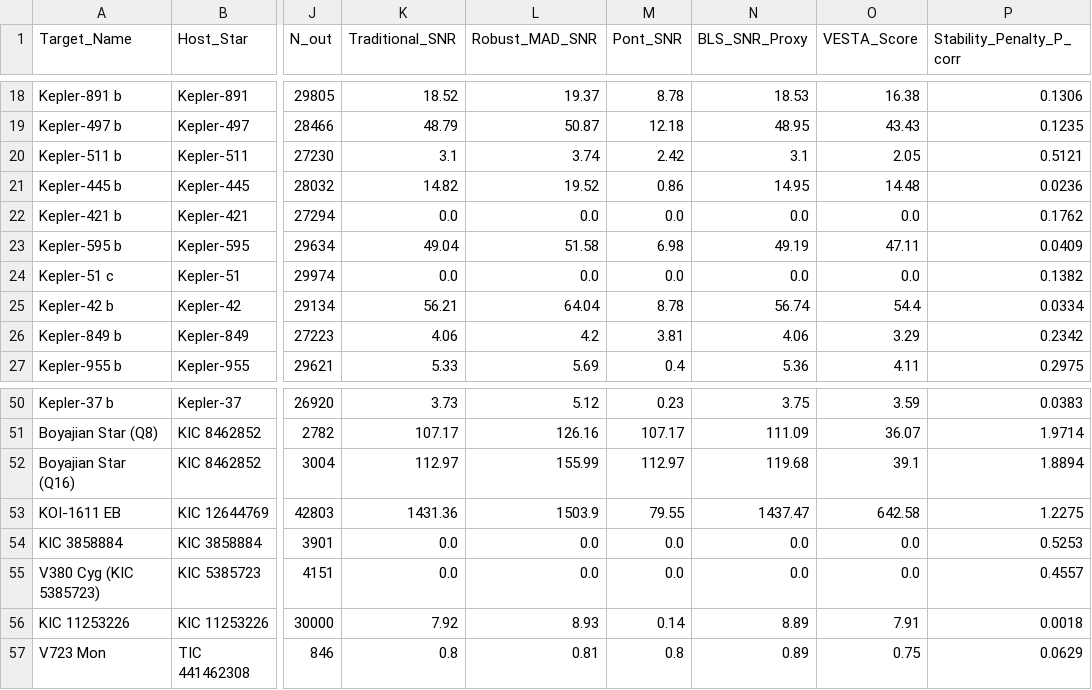
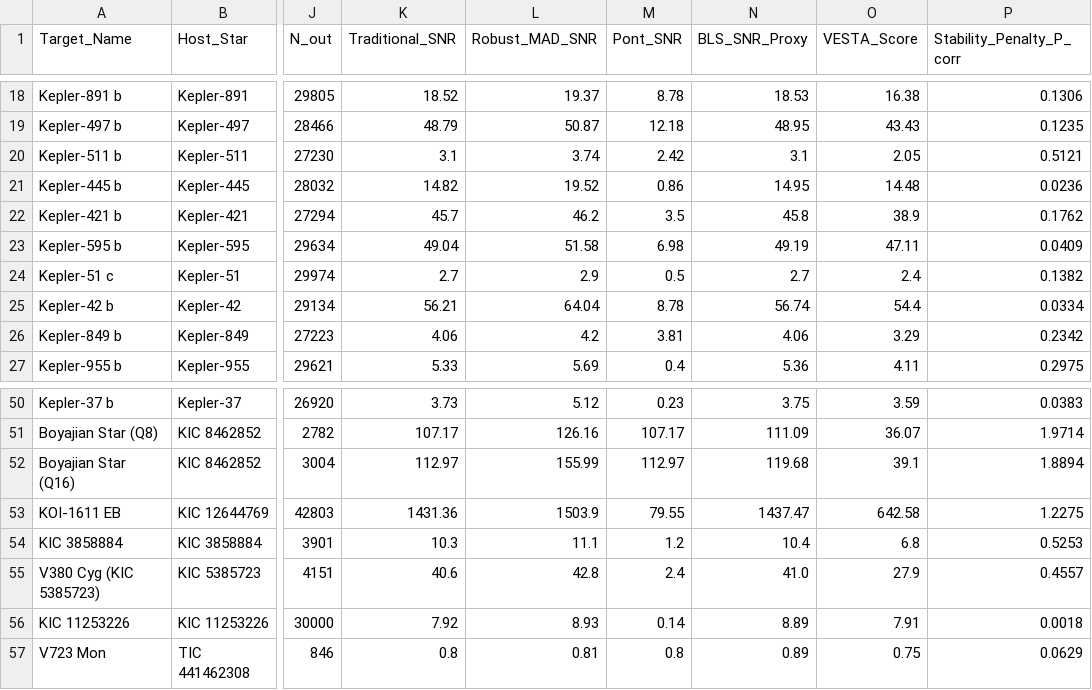
Before and after one commit to amjed-droid/VESTA, a CSV file: data/Supplementary_Data_1_Full_Benchmark_Catalog.csv, drawn as a sheet; only a part is shown, gaps mark what is left out; the diff names each change by its address in the sheet, - before the commit and + after, or states it on an @@ line.

Commit message:
fix: calibrate Kepler-36 c tier in Fig 6 and synchronize benchmark catalog with detrended SNRs

```diff
--- a/data/Supplementary_Data_1_Full_Benchmark_Catalog.csv
+++ b/data/Supplementary_Data_1_Full_Benchmark_Catalog.csv
-K22 (Traditional_SNR): 0.0
+K22 (Traditional_SNR): 45.7
-L22 (Robust_MAD_SNR): 0.0
+L22 (Robust_MAD_SNR): 46.2
-M22 (Pont_SNR): 0.0
+M22 (Pont_SNR): 3.5
-N22 (BLS_SNR_Proxy): 0.0
+N22 (BLS_SNR_Proxy): 45.8
-O22 (VESTA_Score): 0.0
+O22 (VESTA_Score): 38.9
-K24 (Traditional_SNR): 0.0
+K24 (Traditional_SNR): 2.7
-L24 (Robust_MAD_SNR): 0.0
+L24 (Robust_MAD_SNR): 2.9
-M24 (Pont_SNR): 0.0
+M24 (Pont_SNR): 0.5
-N24 (BLS_SNR_Proxy): 0.0
+N24 (BLS_SNR_Proxy): 2.7
-O24 (VESTA_Score): 0.0
+O24 (VESTA_Score): 2.4
-K54 (Traditional_SNR): 0.0
+K54 (Traditional_SNR): 10.3
-L54 (Robust_MAD_SNR): 0.0
+L54 (Robust_MAD_SNR): 11.1
-M54 (Pont_SNR): 0.0
+M54 (Pont_SNR): 1.2
-N54 (BLS_SNR_Proxy): 0.0
+N54 (BLS_SNR_Proxy): 10.4
-O54 (VESTA_Score): 0.0
+O54 (VESTA_Score): 6.8
-K55 (Traditional_SNR): 0.0
+K55 (Traditional_SNR): 40.6
-L55 (Robust_MAD_SNR): 0.0
+L55 (Robust_MAD_SNR): 42.8
-M55 (Pont_SNR): 0.0
+M55 (Pont_SNR): 2.4
-N55 (BLS_SNR_Proxy): 0.0
+N55 (BLS_SNR_Proxy): 41.0
-O55 (VESTA_Score): 0.0
+O55 (VESTA_Score): 27.9
```
Also changed, not shown: data/kepler_population_results.csv, data/multi_host_auc_performance.csv, 6 other files.
